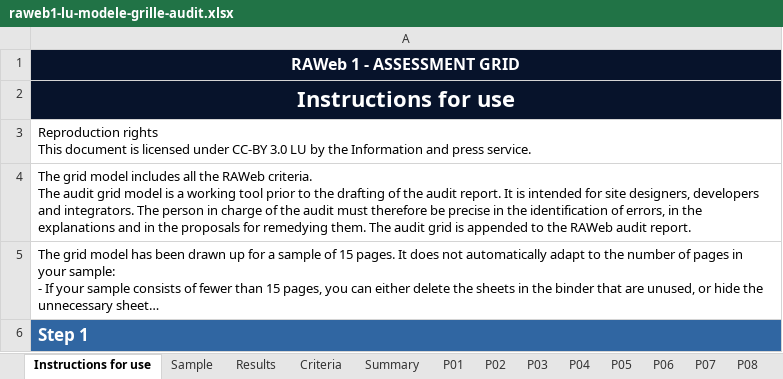
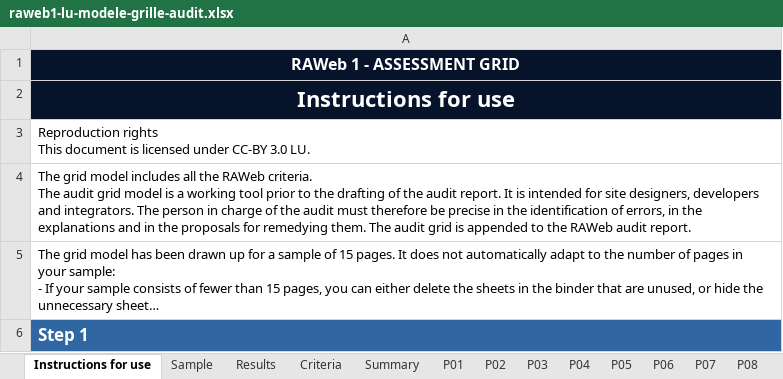
Before and after one commit to accessibility-luxembourg/accessibilite.public.lu, an Excel workbook: src/files/en/raweb1.1/raweb1-lu-modele-grille-audit.xlsx, sheet Instructions for use, drawn as a sheet; only a part is shown; long unchanged cells end in …; values as stored, in another font and other column widths than the file's, no borders; the diff covers the shown part only; the diff names each change by its address in the sheet, - before the commit and + after, or states it on an @@ line.

```diff
--- a/src/files/en/raweb1.1/raweb1-lu-modele-grille-audit.xlsx (sheet Instructions for use)
+++ b/src/files/en/raweb1.1/raweb1-lu-modele-grille-audit.xlsx (sheet Instructions for use)
-A3: …CC-BY 3.0 LU by the Information and press service.
+A3: …CC-BY 3.0 LU.
```
Also changed, not shown: 1 added row and 1 edited cell elsewhere in this sheet, src/files/fr/raweb1.1/raweb1-1-lu-modele-grille-audit.xlsx, 2 other files.
